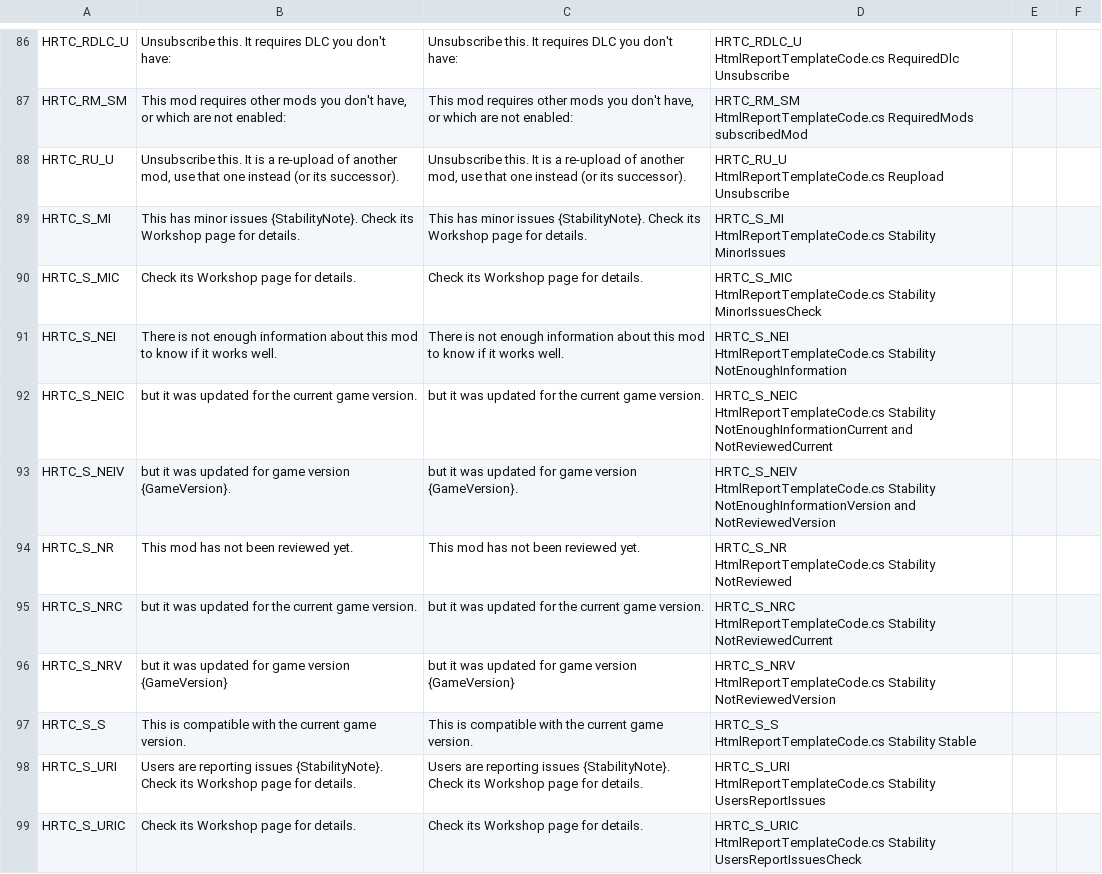
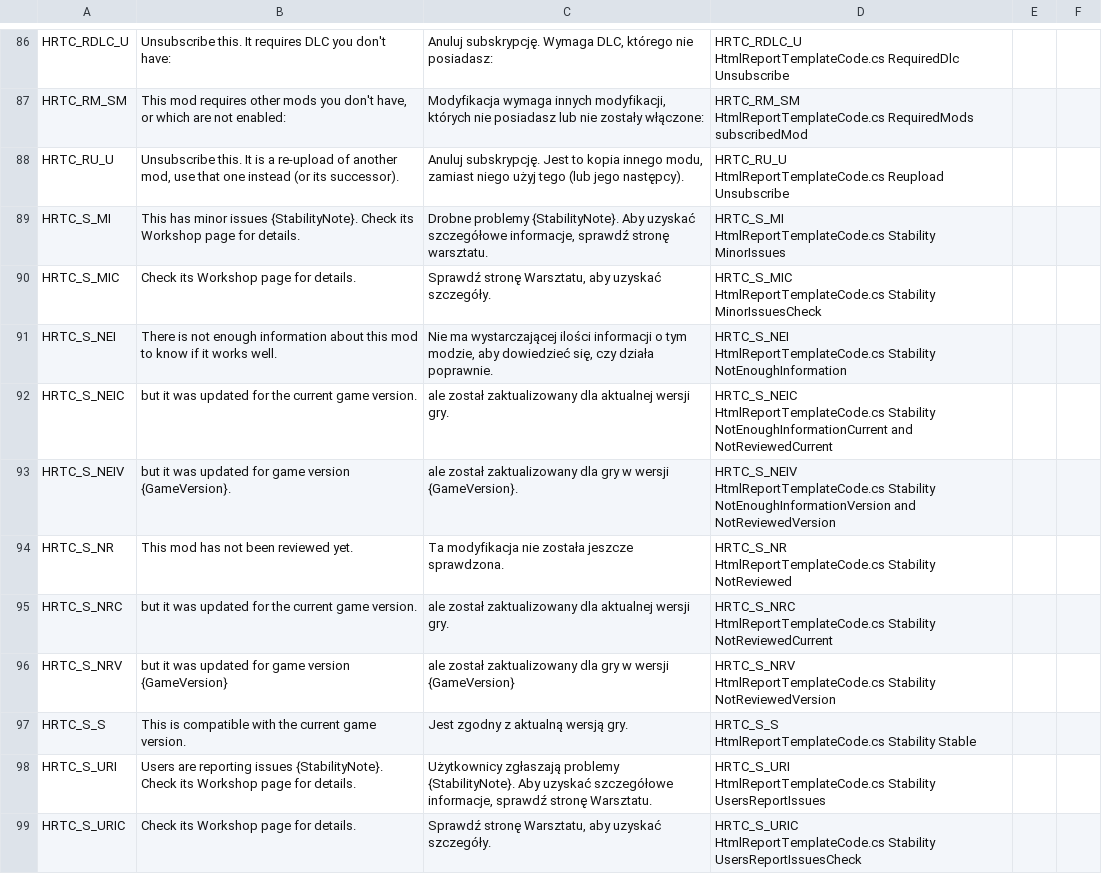
Before and after one commit to chameleon-tbn/CompatibilityReport, a CSV file: i18n/pl_PL.csv, drawn as a sheet; only a part is shown, gaps mark what is left out; the diff covers the shown part only; the diff names each change by its address in the sheet, - before the commit and + after, or states it on an @@ line.

```diff
--- a/i18n/pl_PL.csv
+++ b/i18n/pl_PL.csv
-C86: Unsubscribe this. It requires DLC you don't have:
+C86: Anuluj subskrypcję. Wymaga DLC, którego nie posiadasz:
-C87: This mod requires other mods you don't have, or which are not enabled:
+C87: Modyfikacja wymaga innych modyfikacji, których nie posiadasz lub nie zostały włączone:
-C88: Unsubscribe this. It is a re-upload of another mod, use that one instead (or its successor).
+C88: Anuluj subskrypcję. Jest to kopia innego modu, zamiast niego użyj tego (lub jego następcy).
-C89: This has minor issues {StabilityNote}. Check its Workshop page for details.
+C89: Drobne problemy {StabilityNote}. Aby uzyskać szczegółowe informacje, sprawdź stronę warsztatu.
-C90: Check its Workshop page for details.
+C90: Sprawdź stronę Warsztatu, aby uzyskać szczegóły.
-C91: There is not enough information about this mod to know if it works well.
+C91: Nie ma wystarczającej ilości informacji o tym modzie, aby dowiedzieć się, czy działa poprawnie.
-C92: but it was updated for the current game version.
+C92: ale został zaktualizowany dla aktualnej wersji gry.
-C93: but it was updated for game version {GameVersion}.
+C93: ale został zaktualizowany dla gry w wersji {GameVersion}.
-C94: This mod has not been reviewed yet.
+C94: Ta modyfikacja nie została jeszcze sprawdzona.
-C95: but it was updated for the current game version.
+C95: ale został zaktualizowany dla aktualnej wersji gry.
-C96: but it was updated for game version {GameVersion}
+C96: ale został zaktualizowany dla gry w wersji {GameVersion}
-C97: This is compatible with the current game version.
+C97: Jest zgodny z aktualną wersją gry.
-C98: Users are reporting issues {StabilityNote}. Check its Workshop page for details.
+C98: Użytkownicy zgłaszają problemy {StabilityNote}. Aby uzyskać szczegółowe informacje, sprawdź stronę Warsztatu.
-C99: Check its Workshop page for details.
+C99: Sprawdź stronę Warsztatu, aby uzyskać szczegóły.
```
Also changed, not shown: 43 edited cells elsewhere in this file.
